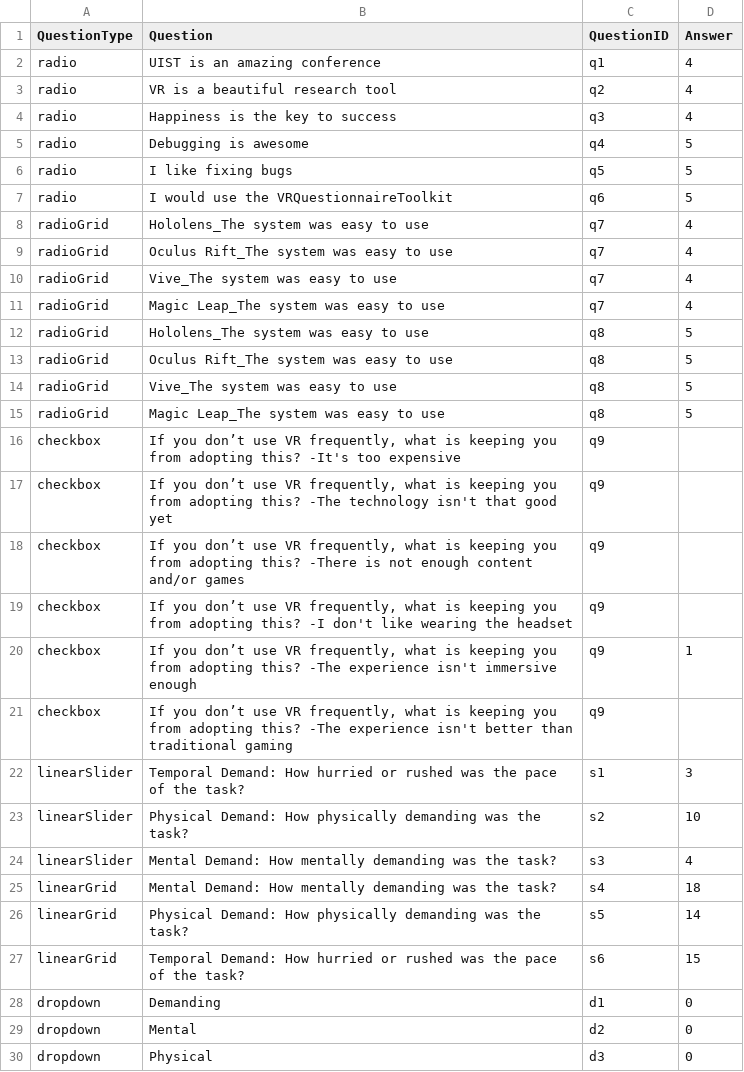
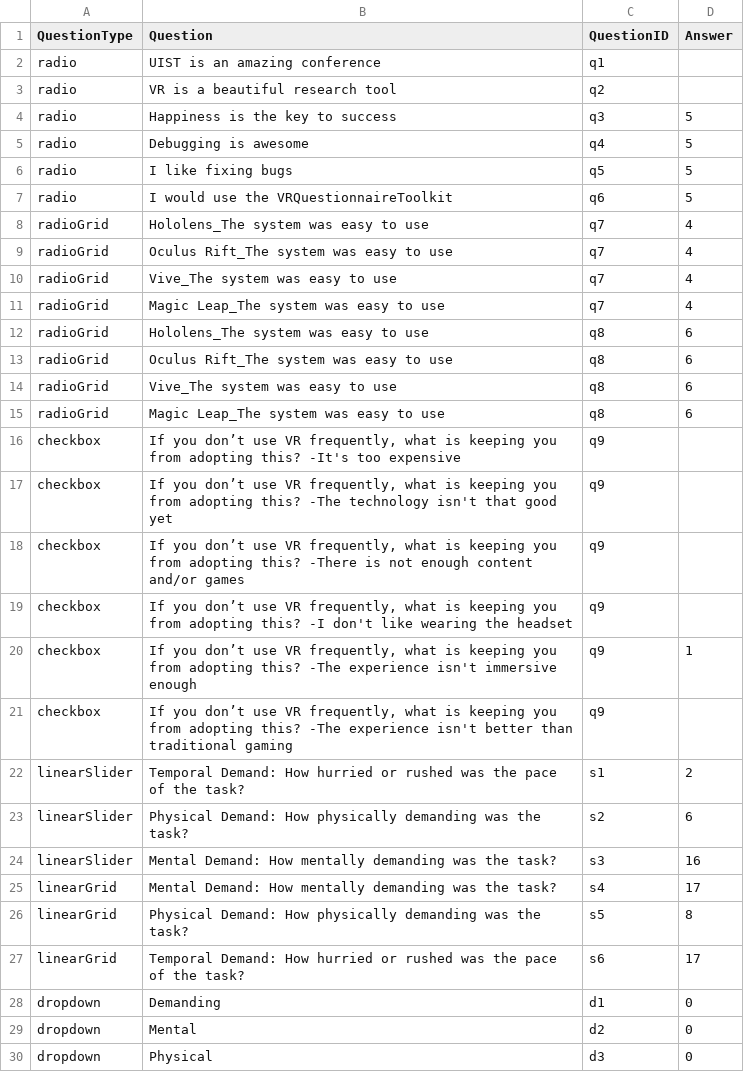
Before and after one commit to mapluisch/HoloLens-Questionnaire-Toolkit, a CSV file: Assets/Questionnaires/Data/Answers/questionnaireID_exampleQE_participantID_id1_condition_A_example-answer-sheet.csv, drawn as a sheet.

```diff
--- a/Assets/Questionnaires/Data/Answers/questionnaireID_exampleQE_participantID_id1_condition_A_example-answer-sheet.csv
+++ b/Assets/Questionnaires/Data/Answers/questionnaireID_exampleQE_participantID_id1_condition_A_example-answer-sheet.csv
@@ -1,5 +1,5 @@
 QuestionType;Question;QuestionID;Answer
-radio;UIST is an amazing conference;q1;4
-radio;VR is a beautiful research tool;q2;4
-radio;Happiness is the key to success;q3;4
+radio;UIST is an amazing conference;q1;
+radio;VR is a beautiful research tool;q2;
+radio;Happiness is the key to success;q3;5
 radio;Debugging is awesome;q4;5
@@ -11,6 +11,6 @@ radioGrid;Vive_The system was easy to use;q7;4
 radioGrid;Magic Leap_The system was easy to use;q7;4
-radioGrid;Hololens_The system was easy to use;q8;5
-radioGrid;Oculus Rift_The system was easy to use;q8;5
-radioGrid;Vive_The system was easy to use;q8;5
-radioGrid;Magic Leap_The system was easy to use;q8;5
+radioGrid;Hololens_The system was easy to use;q8;6
+radioGrid;Oculus Rift_The system was easy to use;q8;6
+radioGrid;Vive_The system was easy to use;q8;6
+radioGrid;Magic Leap_The system was easy to use;q8;6
 checkbox; If you don’t use VR frequently, what is keeping you from adopting this? -It's too expensive;q9;
@@ -21,8 +21,8 @@ checkbox; If you don’t use VR frequently, what is keeping you from adopting th
 checkbox; If you don’t use VR frequently, what is keeping you from adopting this? -The experience isn't better than traditional gaming;q9;
-linearSlider;Temporal Demand:			How hurried or rushed was the pace of the task?;s1;3
-linearSlider;Physical Demand:				How physically demanding was the task?;s2;10
-linearSlider;Mental Demand:				How mentally demanding was the task?;s3;4
-linearGrid;Mental Demand:				How mentally demanding was the task?;s4;18
-linearGrid;Physical Demand:				How physically demanding was the task?;s5;14
-linearGrid;Temporal Demand:		    How hurried or rushed was the pace of the task?;s6;15
+linearSlider;Temporal Demand:			How hurried or rushed was the pace of the task?;s1;2
+linearSlider;Physical Demand:				How physically demanding was the task?;s2;6
+linearSlider;Mental Demand:				How mentally demanding was the task?;s3;16
+linearGrid;Mental Demand:				How mentally demanding was the task?;s4;17
+linearGrid;Physical Demand:				How physically demanding was the task?;s5;8
+linearGrid;Temporal Demand:		    How hurried or rushed was the pace of the task?;s6;17
 dropdown;Demanding;d1;0
```
Also changed, not shown: Assets/Questionnaires/Data/Answers/questionnaireID_exampleQE_ALL_example-answer-sheet.csv, 16 other files.
